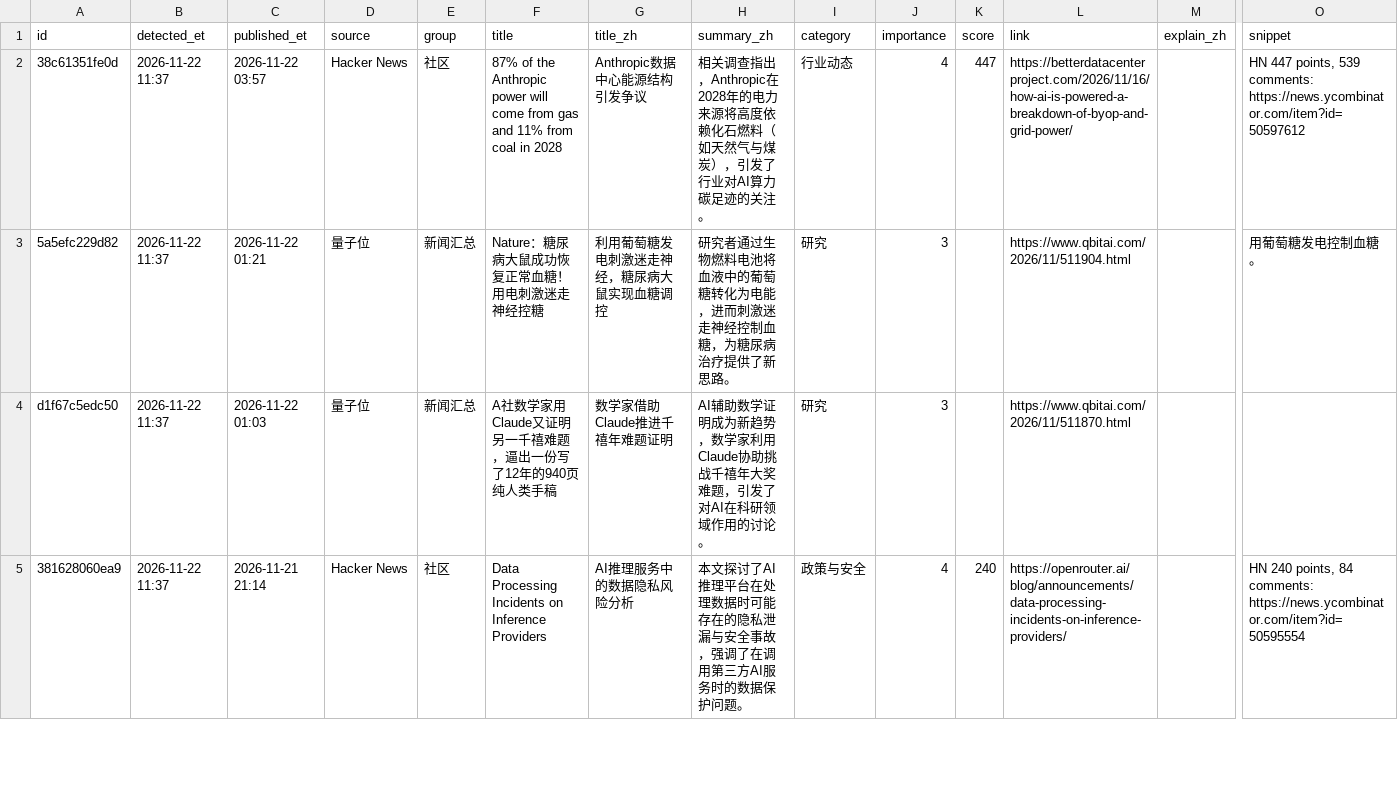
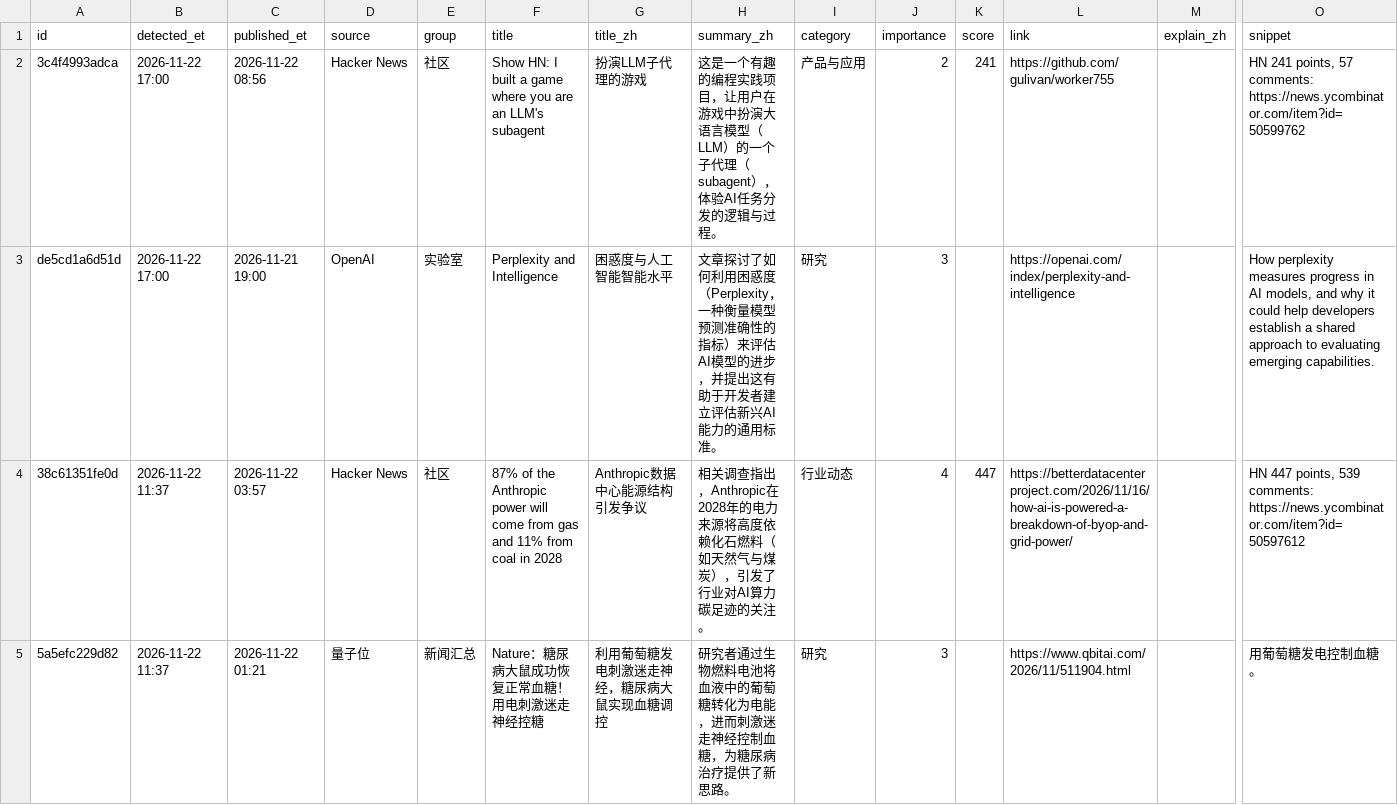
Before and after one commit to jiandewu/ai-frontier-digest, a CSV file: data/items/2026/2026-11.csv, drawn as a sheet; only a part is shown, gaps mark what is left out; the shorter side is filled out with more unchanged rows; rows hold the shown columns only; the diff names each change by its address in the sheet, - before the commit and + after, or states it on an @@ line.

Commit message:
digest: 2 new item(s) (OpenAI, Hacker News)

```diff
--- a/data/items/2026/2026-11.csv
+++ b/data/items/2026/2026-11.csv
+row 2: 3c4f4993adca | 2026-11-22 17:00 | 2026-11-22 08:56 | Hacker News | 社区 | Show HN: I built a game where you are an LLM's subagent | 扮演LLM子代理的游戏 | 这是一个有趣的编程实践项目，让用户在游戏中扮演大语言模型（LLM）的一个子代理（subagent），体验AI任务分发的逻辑与过程。 | 产品与应用 | 2 | 241 | https://github.com/gulivan/worker755 |  | HN 241 points, 57 comments: https://news.ycombinator.com/item?id=50599762
+row 3: de5cd1a6d51d | 2026-11-22 17:00 | 2026-11-21 19:00 | OpenAI | 实验室 | Perplexity and Intelligence | 困惑度与人工智能智能水平 | 文章探讨了如何利用困惑度（Perplexity，一种衡量模型预测准确性的指标）来评估AI模型的进步，并提出这有助于开发者建立评估新兴AI能力的通用标准。 | 研究 | 3 |  | https://openai.com/index/perplexity-and-intelligence |  | How perplexity measures progress in AI models, and why it could help developers establish a shared approach to evaluating emerging capabilities.
```
Also changed, not shown: 4 other files.
